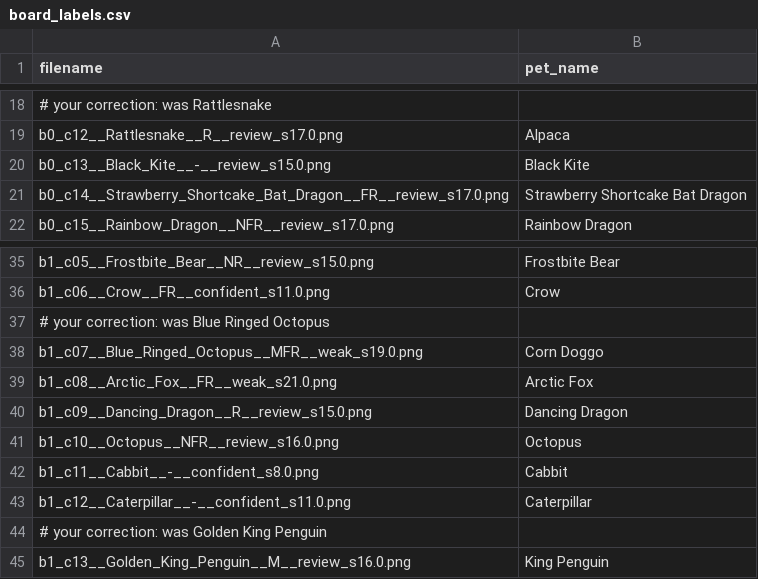
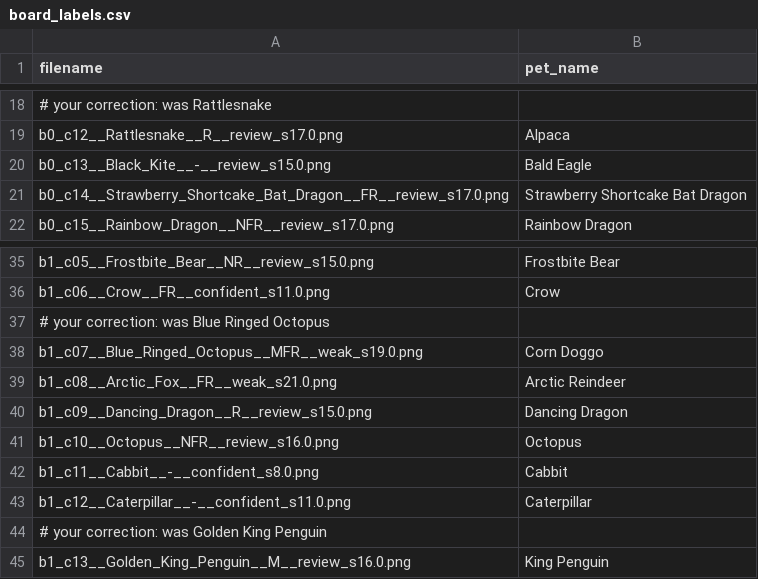
Before and after one commit to JGamez567/Petora, a CSV file: scanner/build_reference/board_labels.csv, drawn as a sheet; only a part is shown, gaps mark what is left out; the diff names each change by its address in the sheet, - before the commit and + after, or states it on an @@ line.

Commit message:
Scanner: rebuild library (757 pets incl Tealwood/Oakee), 48 board refs from labeled board, preserve board refs across rebuilds, paginate catalog fetch, fix same-pet confidence gap

```diff
--- a/scanner/build_reference/board_labels.csv
+++ b/scanner/build_reference/board_labels.csv
-B20 (pet_name): Black Kite
+B20 (pet_name): Bald Eagle
-B39 (pet_name): Arctic Fox
+B39 (pet_name): Arctic Reindeer
```
Also changed, not shown: 2 other files.
